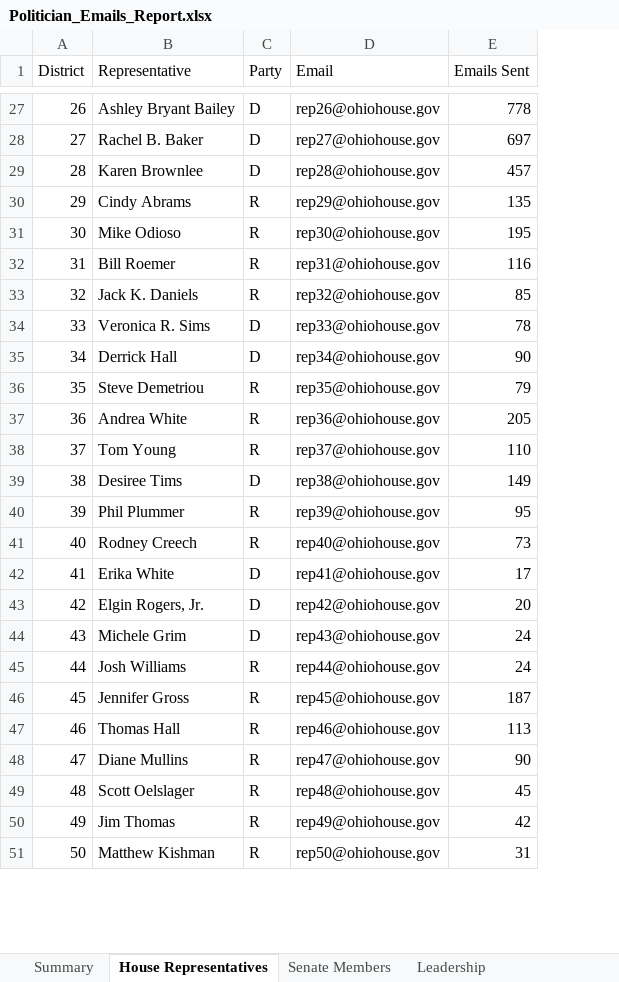
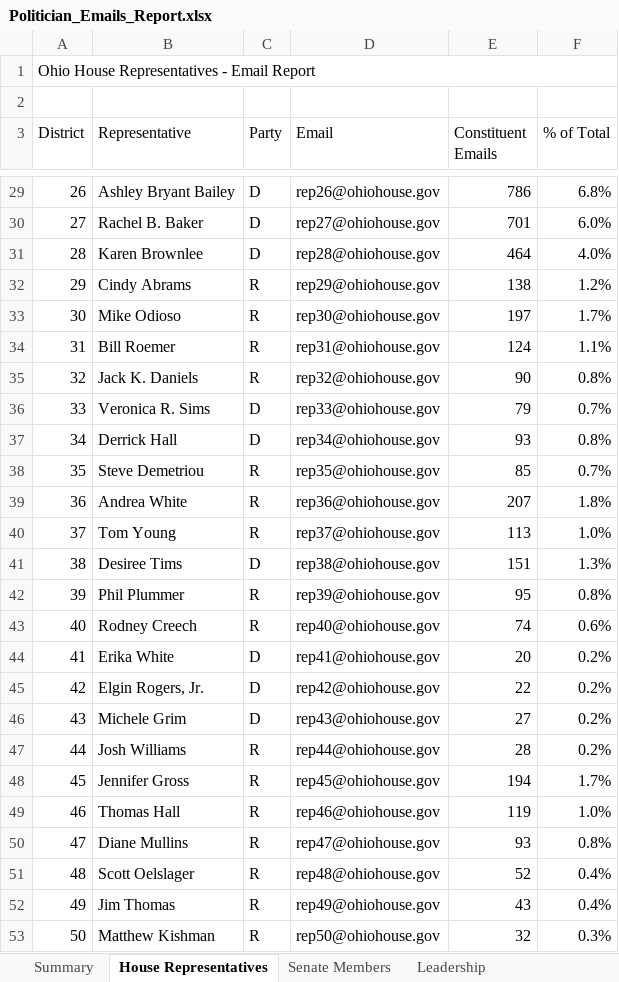
Before and after one commit to BobbySlattery/override-sb56, an Excel workbook: Politician_Emails_Report.xlsx, sheet House Representatives, drawn as a sheet; only a part is shown, gaps mark what is left out; values as stored, in another font and other column widths than the file's, no cell formats; addresses are those after the commit; the diff covers the shown part only; the diff names each change by its address in the sheet, - before the commit and + after, or states it on an @@ line.

```diff
--- a/Politician_Emails_Report.xlsx (sheet House Representatives)
+++ b/Politician_Emails_Report.xlsx (sheet House Representatives)
+column F (% of Total), rows 29-53: 6.8% | 6.0% | 4.0% | 1.2% | 1.7% | 1.1% | 0.8% | 0.7% | 0.8% | 0.7% | 1.8% | 1.0% | 1.3% | 0.8% | 0.6% | 0.2% | 0.2% | 0.2% | 0.2% | 1.7% | 1.0% | 0.8% | 0.4% | 0.4% | 0.3%
+row 1: Ohio House Representatives - Email Report
+row 2: (empty)
-E3: Emails Sent
+E3: Constituent Emails
-E29 (Constituent Emails): 778
+E29 (Constituent Emails): 786
-E30 (Constituent Emails): 697
+E30 (Constituent Emails): 701
-E31 (Constituent Emails): 457
+E31 (Constituent Emails): 464
-E32 (Constituent Emails): 135
+E32 (Constituent Emails): 138
-E33 (Constituent Emails): 195
+E33 (Constituent Emails): 197
-E34 (Constituent Emails): 116
+E34 (Constituent Emails): 124
-E35 (Constituent Emails): 85
+E35 (Constituent Emails): 90
-E36 (Constituent Emails): 78
+E36 (Constituent Emails): 79
-E37 (Constituent Emails): 90
+E37 (Constituent Emails): 93
-E38 (Constituent Emails): 79
+E38 (Constituent Emails): 85
-E39 (Constituent Emails): 205
+E39 (Constituent Emails): 207
-E40 (Constituent Emails): 110
+E40 (Constituent Emails): 113
-E41 (Constituent Emails): 149
+E41 (Constituent Emails): 151
-E43 (Constituent Emails): 73
+E43 (Constituent Emails): 74
-E44 (Constituent Emails): 17
+E44 (Constituent Emails): 20
-E45 (Constituent Emails): 20
+E45 (Constituent Emails): 22
-E46 (Constituent Emails): 24
+E46 (Constituent Emails): 27
-E47 (Constituent Emails): 24
+E47 (Constituent Emails): 28
-E48 (Constituent Emails): 187
+E48 (Constituent Emails): 194
-E49 (Constituent Emails): 113
+E49 (Constituent Emails): 119
-E50 (Constituent Emails): 90
+E50 (Constituent Emails): 93
-E51 (Constituent Emails): 45
+E51 (Constituent Emails): 52
-E52 (Constituent Emails): 42
+E52 (Constituent Emails): 43
-E53 (Constituent Emails): 31
+E53 (Constituent Emails): 32
```
Also changed, not shown: 1 removed row and 67 edited cells elsewhere in this sheet, sheet Summary, sheet Leadership, sheet Senate Members, cell formats, 4 other files.
